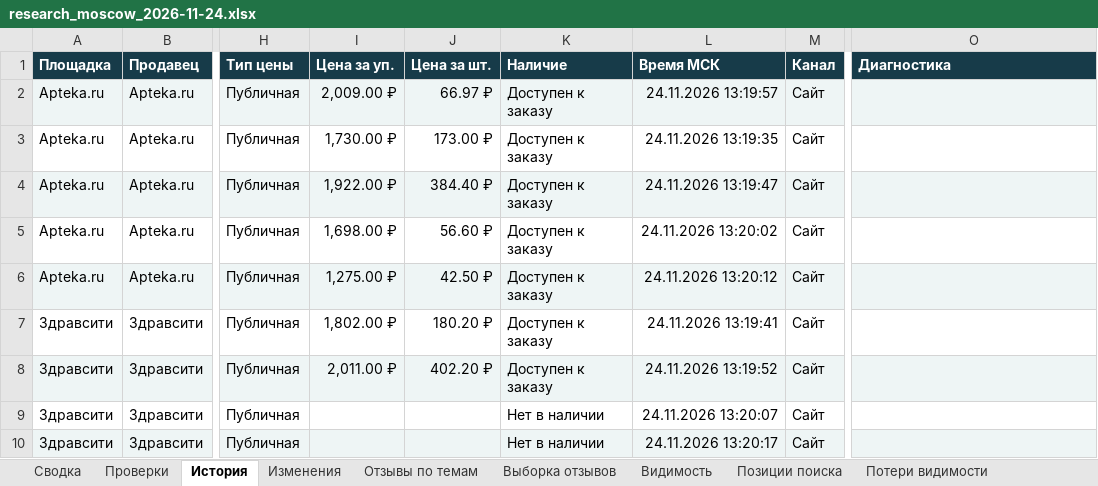
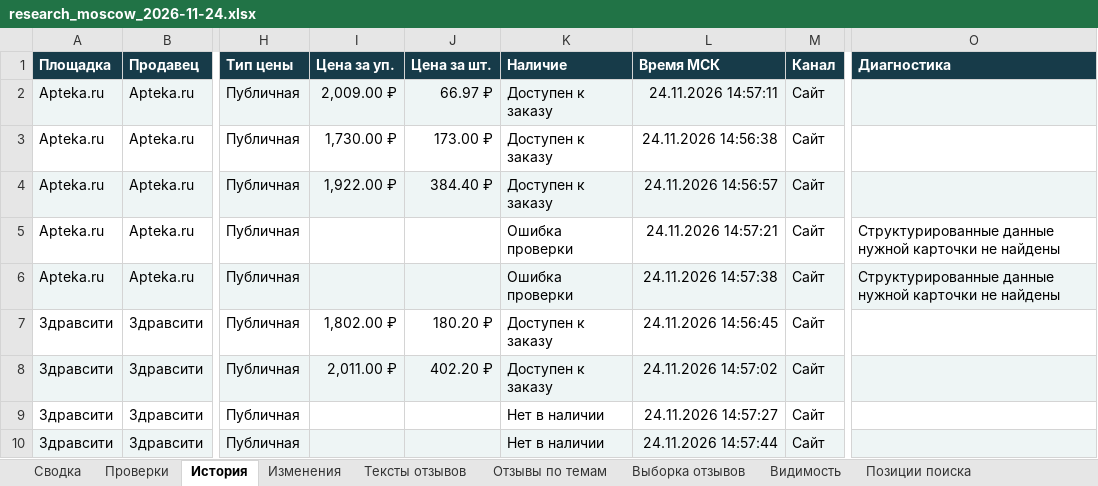
Before and after one commit to Doe880/pharma_price_agent, an Excel workbook: example/research_moscow_2026-11-24.xlsx, sheet История, drawn as a sheet; only a part is shown, gaps mark what is left out; values as stored, in another font and other column widths than the file's, no borders; the diff names each change by its address in the sheet, - before the commit and + after, or states it on an @@ line.

```diff
--- a/example/research_moscow_2026-11-24.xlsx (sheet История)
+++ b/example/research_moscow_2026-11-24.xlsx (sheet История)
+sheet tab: Тексты отзывов
-L2 (Время МСК): 24.11.2026 13:19:57
+L2 (Время МСК): 24.11.2026 14:57:11
-L3 (Время МСК): 24.11.2026 13:19:35
+L3 (Время МСК): 24.11.2026 14:56:38
-L4 (Время МСК): 24.11.2026 13:19:47
+L4 (Время МСК): 24.11.2026 14:56:57
-I5 (Цена за уп.): 1,698.00 ₽
+I5 (Цена за уп.): (empty)
-J5 (Цена за шт.): 56.60 ₽
+J5 (Цена за шт.): (empty)
-K5:K6 (Наличие): Доступен к заказу
+K5:K6 (Наличие): Ошибка проверки
-L5 (Время МСК): 24.11.2026 13:20:02
+L5 (Время МСК): 24.11.2026 14:57:21
-O5:O6 (Диагностика): (empty)
+O5:O6 (Диагностика): Структурированные данные нужной карточки не найдены
-I6 (Цена за уп.): 1,275.00 ₽
+I6 (Цена за уп.): (empty)
-J6 (Цена за шт.): 42.50 ₽
+J6 (Цена за шт.): (empty)
-L6 (Время МСК): 24.11.2026 13:20:12
+L6 (Время МСК): 24.11.2026 14:57:38
-L7 (Время МСК): 24.11.2026 13:19:41
+L7 (Время МСК): 24.11.2026 14:56:45
-L8 (Время МСК): 24.11.2026 13:19:52
+L8 (Время МСК): 24.11.2026 14:57:02
-L9 (Время МСК): 24.11.2026 13:20:07
+L9 (Время МСК): 24.11.2026 14:57:27
-L10 (Время МСК): 24.11.2026 13:20:17
+L10 (Время МСК): 24.11.2026 14:57:44
```
Also changed, not shown: sheet Выборка отзывов, sheet Календарь промо, sheet Аудит карточек, sheet Диагностика исследования, sheet Проверки, sheet Частота промо, 2 more sheets, 3 other files.
